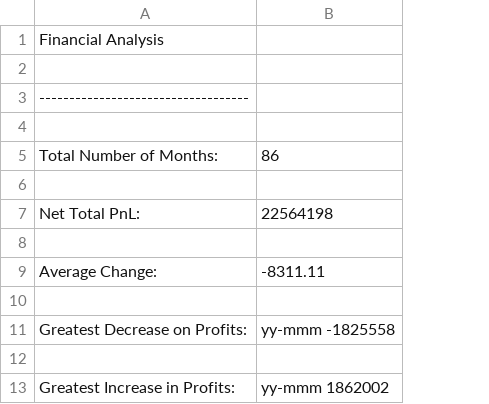
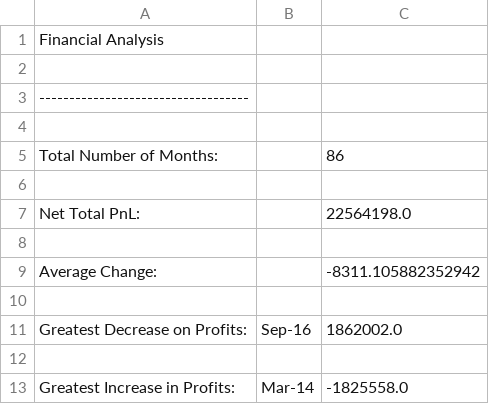
Before and after one commit to mcmanuscw/python-challenge, a CSV file: PyBank/analysis/PyBankSummary.csv, drawn as a sheet; removed rows and columns are numbered as before the commit, all else as after; the diff names each change by its address in the sheet, - before the commit and + after, or states it on an @@ line.

Commit message:
reworked PyBank example with coaching from tutor and classmate; used variables as 'sticky notes' as suggested by Reeed.

```diff
--- a/PyBank/analysis/PyBankSummary.csv
+++ b/PyBank/analysis/PyBankSummary.csv
-column B, rows 5-13: 86 |  | 22564198 |  | -8311.11 |  | yy-mmm -1825558 |  | yy-mmm 1862002
+column B, rows 11-13: Sep-16 |  | Mar-14
+column C, rows 5-13: 86 |  | 22564198.0 |  | -8311.105882352942 |  | 1862002.0 |  | -1825558.0
```
Also changed, not shown: 5 other files.
